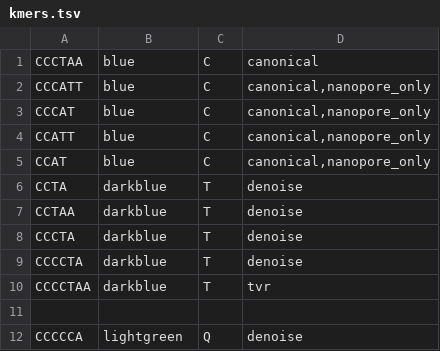
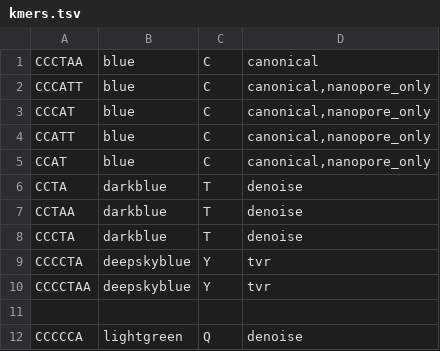
Before and after one commit to zstephens/telogator2, a TSV file: resources/kmers.tsv, drawn as a sheet; only a part is shown.

Commit message:
spending the last letter

```diff
--- a/resources/kmers.tsv
+++ b/resources/kmers.tsv
@@ -8,4 +8,4 @@ CCTAA	darkblue	T	denoise
 CCCTA	darkblue	T	denoise
-CCCCTA	darkblue	T	denoise
-CCCCTAA	darkblue	T	tvr
+CCCCTA	deepskyblue	Y	tvr
+CCCCTAA	deepskyblue	Y	tvr
 
```
